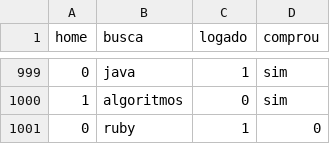
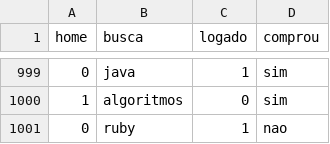
Before and after one commit to supinet/machinelearning, a CSV file: busca.csv, drawn as a sheet; only a part is shown, gaps mark what is left out.

```diff
--- a/busca.csv
+++ b/busca.csv
@@ -1000,2 +1000,2 @@ home,busca,logado,comprou
 1,algoritmos,0,sim
-0,ruby,1,0
+0,ruby,1,nao
```
Also changed, not shown: 1 other file.
